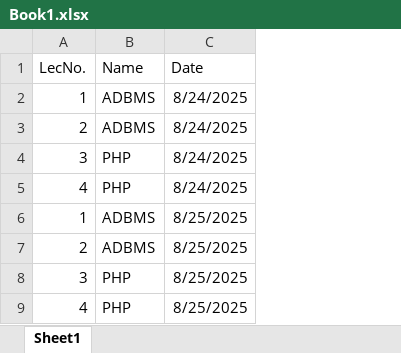
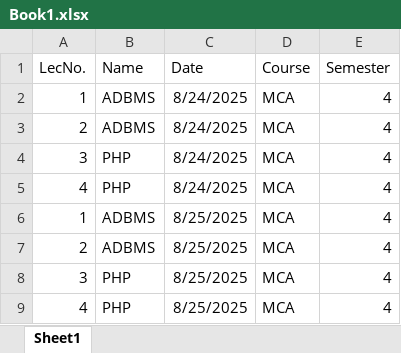
Before and after one commit to sarthakdjoshiFlutterDev30/smart_attend, an Excel workbook: assets/Book1.xlsx, sheet Sheet1, drawn as a sheet; values as stored, in another font and other column widths than the file's, no borders; the diff names each change by its address in the sheet, - before the commit and + after, or states it on an @@ line.

```diff
--- a/assets/Book1.xlsx (sheet Sheet1)
+++ b/assets/Book1.xlsx (sheet Sheet1)
+column D (Course), rows 2-9: all MCA
+column E (Semester), rows 2-9: all 4
```
Also changed, not shown: 18 other files.
